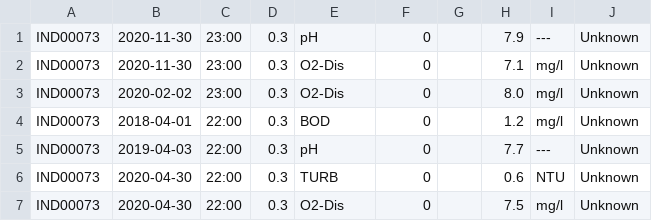
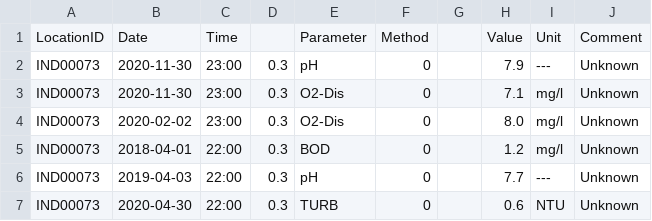
Before and after one commit to NawidT/morefish-ml, a CSV file: datasets/GEMStat/2023-07-04_13-45/samples.csv, drawn as a sheet; only a part is shown; the shorter side is filled out with more unchanged rows; the diff names each change by its address in the sheet, - before the commit and + after, or states it on an @@ line.

```diff
--- a/datasets/GEMStat/2023-07-04_13-45/samples.csv
+++ b/datasets/GEMStat/2023-07-04_13-45/samples.csv
+row 1: LocationID | Date | Time |  | Parameter | Method |  | Value | Unit | Comment
```
Also changed, not shown: datasets/GEMStat/Bangladesh-All-2023-06-25_10-36/samples.csv, 1 other file.
